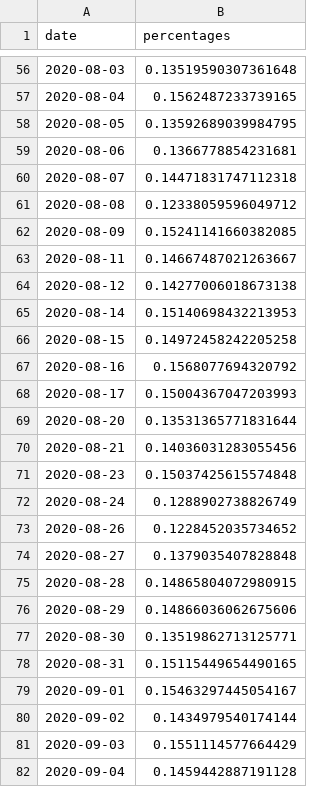
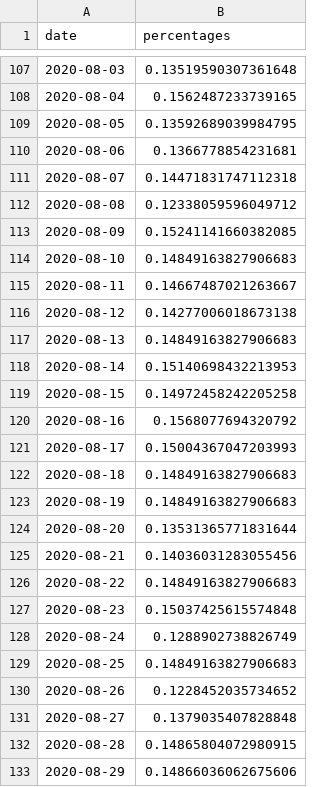
Before and after one commit to swb-ief/etl-pipeline, a CSV file: data_pipeline/output/percentages_for_hospitalizations.csv, drawn as a sheet; only a part is shown, gaps mark what is left out; the shorter side is filled out with more unchanged rows; the diff covers the shown part only; the diff names each change by its address in the sheet, - before the commit and + after, or states it on an @@ line.

```diff
--- a/data_pipeline/output/percentages_for_hospitalizations.csv
+++ b/data_pipeline/output/percentages_for_hospitalizations.csv
+row 114: 2020-08-10 | 0.14849163827906683
+row 117: 2020-08-13 | 0.14849163827906683
+row 122: 2020-08-18 | 0.14849163827906683
+row 123: 2020-08-19 | 0.14849163827906683
+row 126: 2020-08-22 | 0.14849163827906683
+row 129: 2020-08-25 | 0.14849163827906683
```
Also changed, not shown: 60 added rows and 1 edited cell elsewhere in this file, 2 other files.
